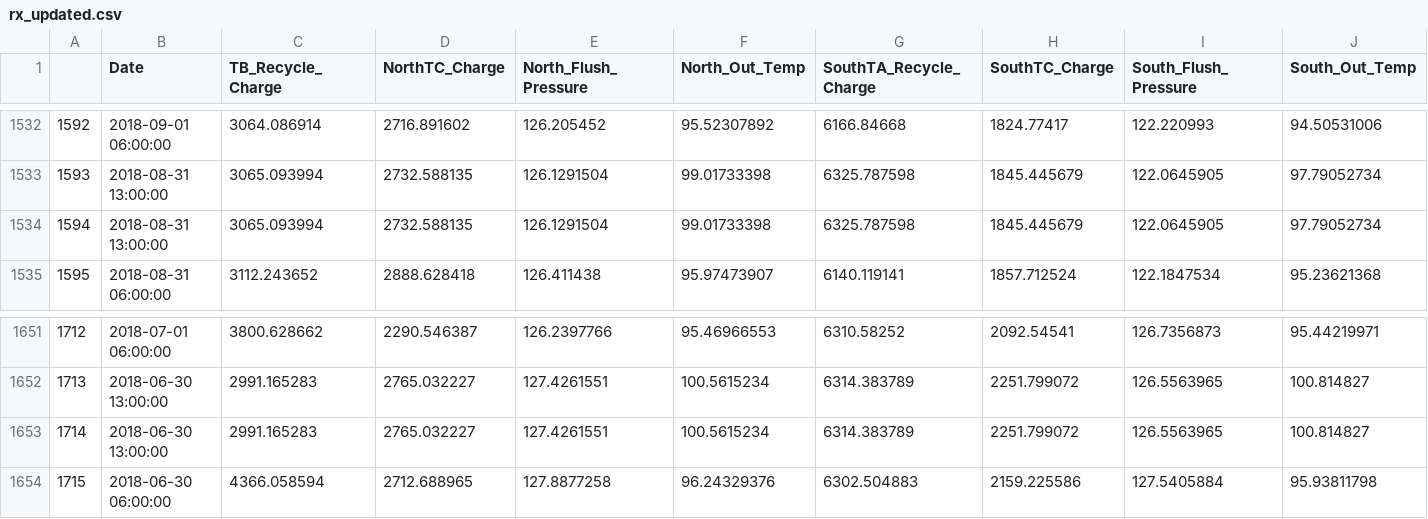
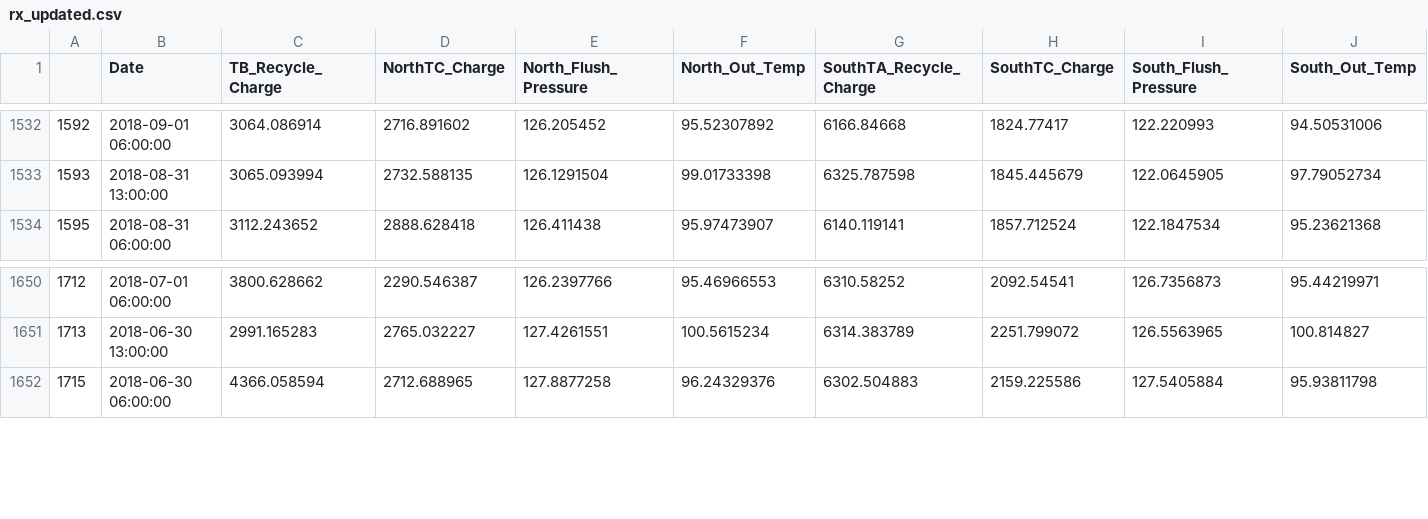
Before and after one commit to Jarney903/Red-ProjectHub, a CSV file: ETL/Resources_clean/rx_updated.csv, drawn as a sheet; only a part is shown, gaps mark what is left out; rows hold the shown columns only; the diff names each change by its address in the sheet, - before the commit and + after, or states it on an @@ line.

```diff
--- a/ETL/Resources_clean/rx_updated.csv
+++ b/ETL/Resources_clean/rx_updated.csv
-row 1534: 1594 | 2018-08-31 13:00:00 | 3065.093994 | 2732.588135 | 126.1291504 | 99.01733398 | 6325.787598 | 1845.445679 | 122.0645905 | 97.79052734
-row 1653: 1714 | 2018-06-30 13:00:00 | 2991.165283 | 2765.032227 | 127.4261551 | 100.5615234 | 6314.383789 | 2251.799072 | 126.5563965 | 100.814827
```
Also changed, not shown: ETL/Resources_clean/lab_updated.csv, ETL/Resources_clean/ta_updated.csv, 2 other files.
